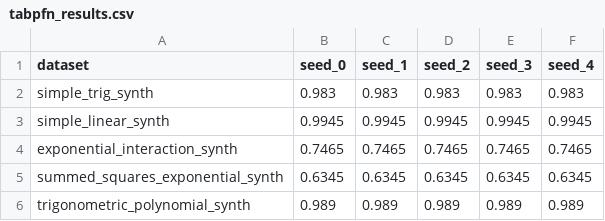
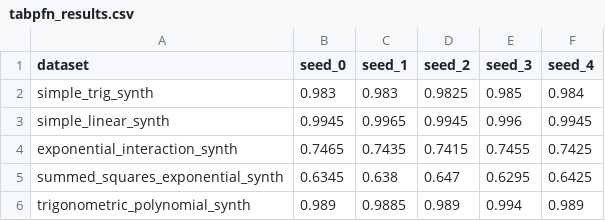
Before and after one commit to evanrex/feature-wise-active-adaptation, a CSV file: baseline_results/tabpfn_results.csv, drawn as a sheet.

Commit message:
baselines

```diff
--- a/baseline_results/tabpfn_results.csv
+++ b/baseline_results/tabpfn_results.csv
@@ -1,6 +1,6 @@
 dataset,seed_0,seed_1,seed_2,seed_3,seed_4
-simple_trig_synth,0.983,0.983,0.983,0.983,0.983
-simple_linear_synth,0.9945,0.9945,0.9945,0.9945,0.9945
-exponential_interaction_synth,0.7465,0.7465,0.7465,0.7465,0.7465
-summed_squares_exponential_synth,0.6345,0.6345,0.6345,0.6345,0.6345
-trigonometric_polynomial_synth,0.989,0.989,0.989,0.989,0.989
+simple_trig_synth,0.983,0.983,0.9825,0.985,0.984
+simple_linear_synth,0.9945,0.9965,0.9945,0.996,0.9945
+exponential_interaction_synth,0.7465,0.7435,0.7415,0.7455,0.7425
+summed_squares_exponential_synth,0.6345,0.638,0.647,0.6295,0.6425
+trigonometric_polynomial_synth,0.989,0.9885,0.989,0.994,0.989
```
Also changed, not shown: 3 other files.
